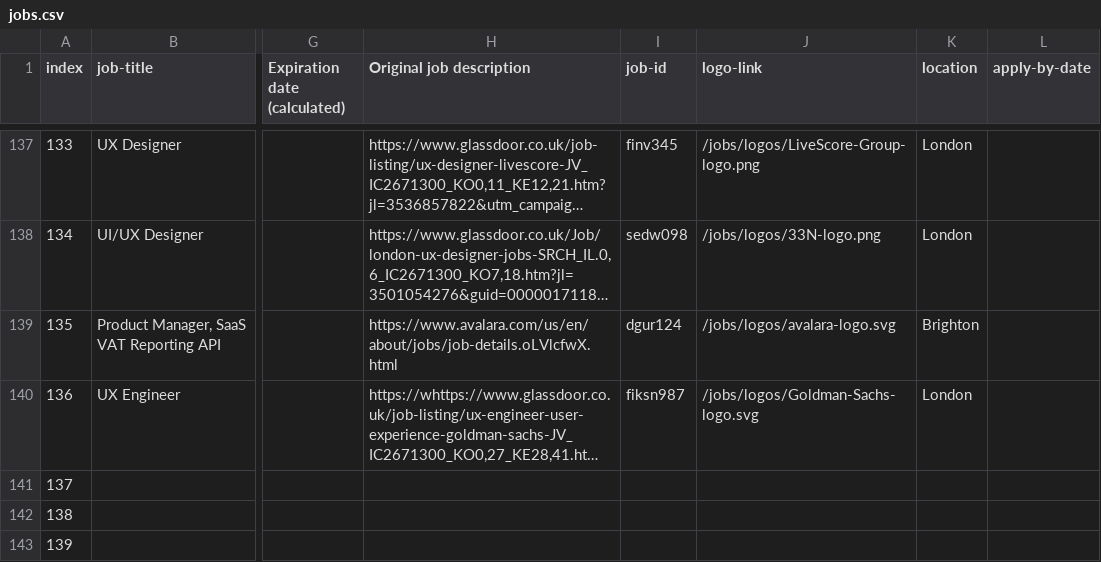
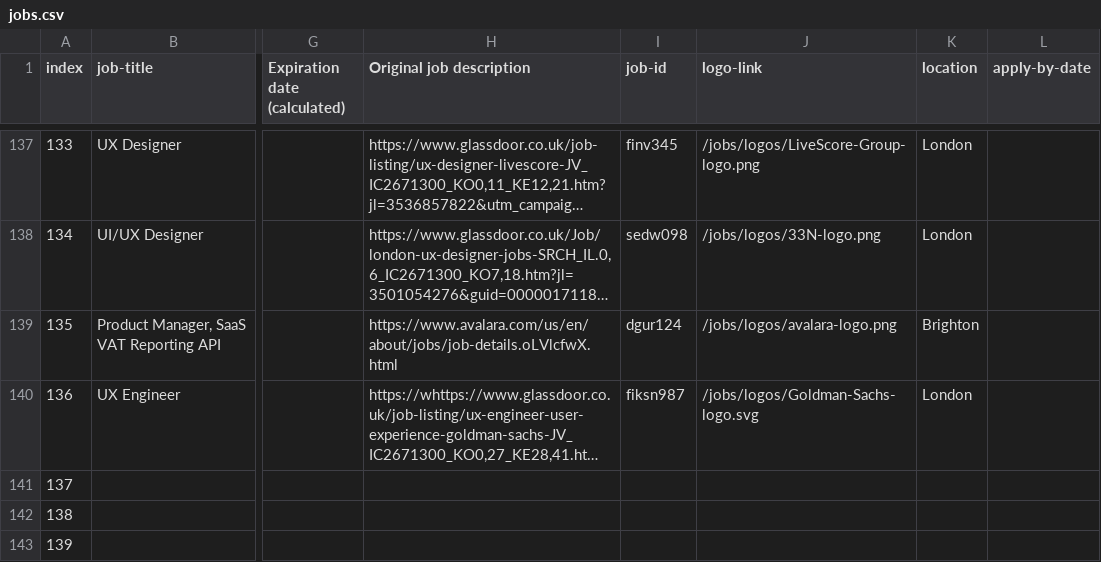
Before and after one commit to dannyhope/uxbrighton, a CSV file: _data/jobs.csv, drawn as a sheet; only a part is shown, gaps mark what is left out; long unchanged cells end in …; the diff names each change by its address in the sheet, - before the commit and + after, or states it on an @@ line.

Commit message:
correct error

```diff
--- a/_data/jobs.csv
+++ b/_data/jobs.csv
-J139 (logo-link): /jobs/logos/avalara-logo.svg
+J139 (logo-link): /jobs/logos/avalara-logo.png
```
